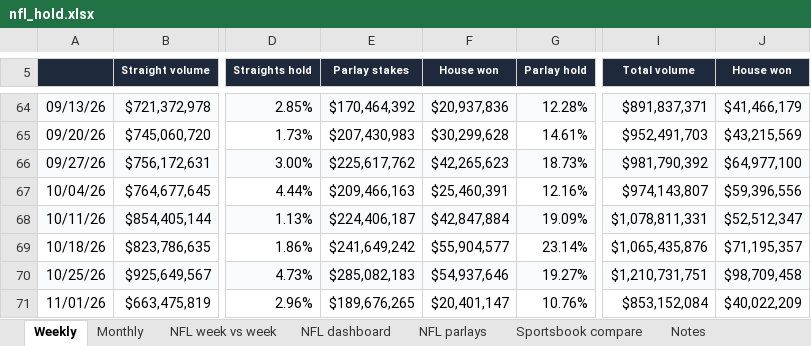
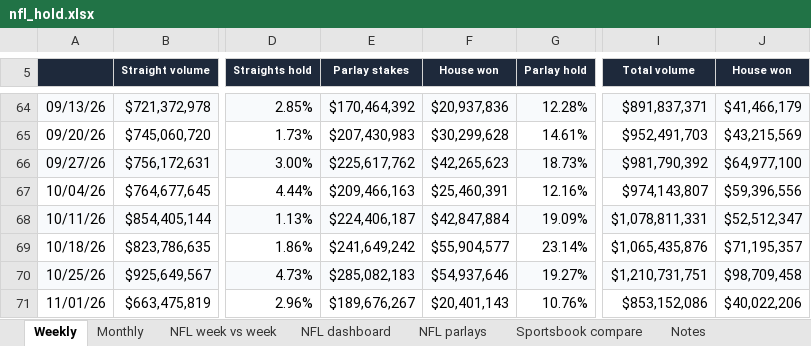
Before and after one commit to yager2/sports-volume, an Excel workbook: nfl_hold.xlsx, sheet Weekly, drawn as a sheet; only a part is shown, gaps mark what is left out; values as stored, in another font and other column widths than the file's, no borders; charts and pictures and conditional formats not drawn; the diff names each change by its address in the sheet, - before the commit and + after, or states it on an @@ line.

```diff
--- a/nfl_hold.xlsx (sheet Weekly)
+++ b/nfl_hold.xlsx (sheet Weekly)
-E71 (Parlay stakes): $189,676,265
+E71 (Parlay stakes): $189,676,267
-F71 (House won): $20,401,147
+F71 (House won): $20,401,143
-I71 (Total volume): $853,152,084
+I71 (Total volume): $853,152,086
-J71 (House won): $40,022,209
+J71 (House won): $40,022,206
```
Also changed, not shown: sheet NFL parlays, sheet Monthly, sheet Notes, sheet NFL dashboard, 26 other files.
